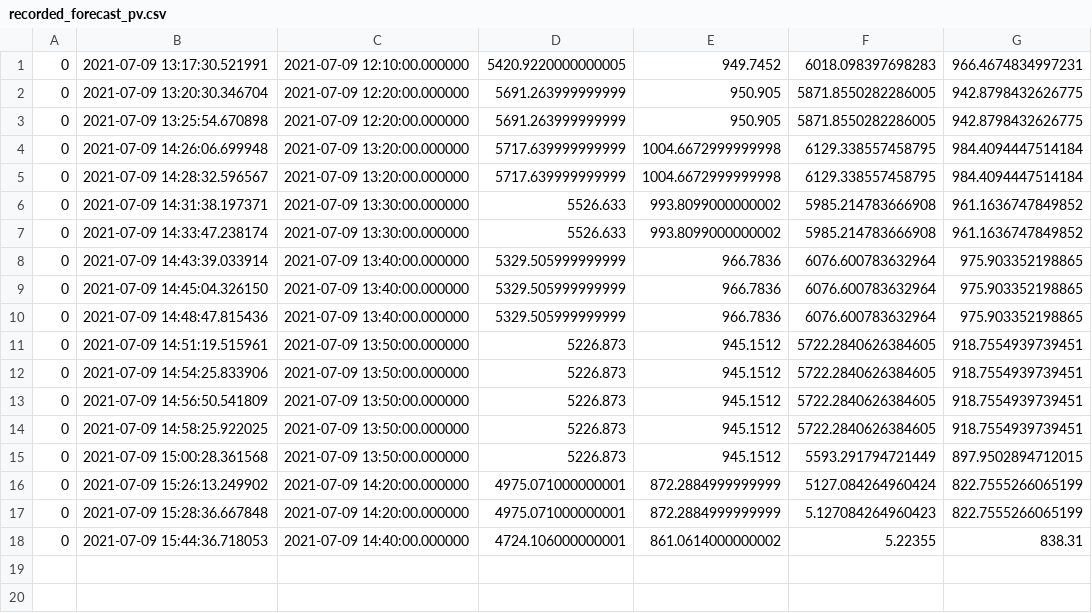
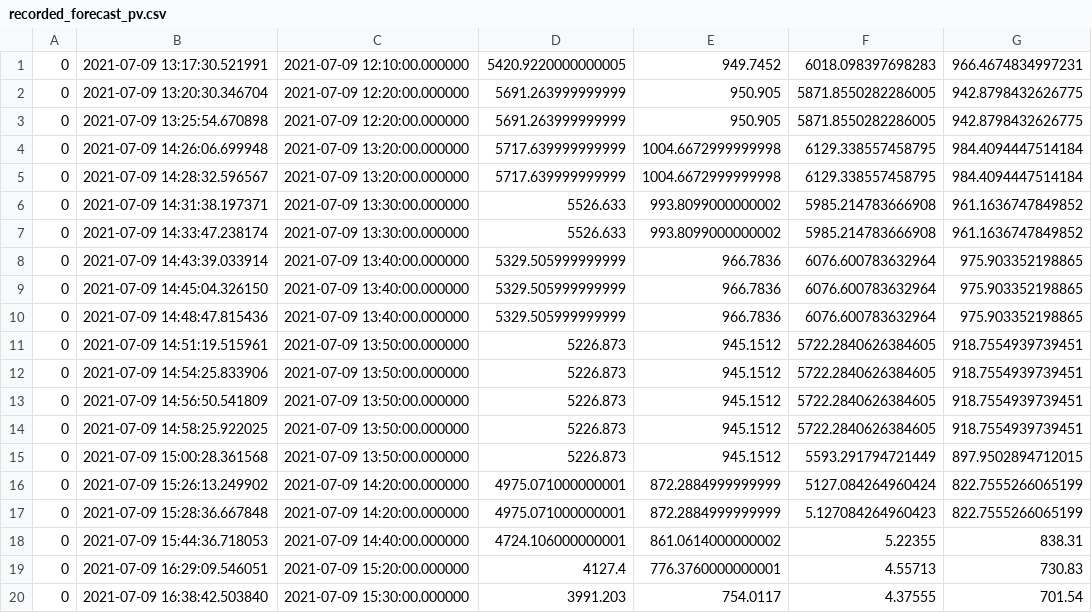
Before and after one commit to heig-vd-ie/digriflex, a CSV file: Data/recorded_forecast_pv.csv, drawn as a sheet; the diff names each change by its address in the sheet, - before the commit and + after, or states it on an @@ line.

```diff
--- a/Data/recorded_forecast_pv.csv
+++ b/Data/recorded_forecast_pv.csv
+row 19: 0 | 2021-07-09 16:29:09.546051 | 2021-07-09 15:20:00.000000 | 4127.4 | 776.3760000000001 | 4.55713 | 730.83
+row 20: 0 | 2021-07-09 16:38:42.503840 | 2021-07-09 15:30:00.000000 | 3991.203 | 754.0117 | 4.37555 | 701.54
```
Also changed, not shown: 4 other files.
